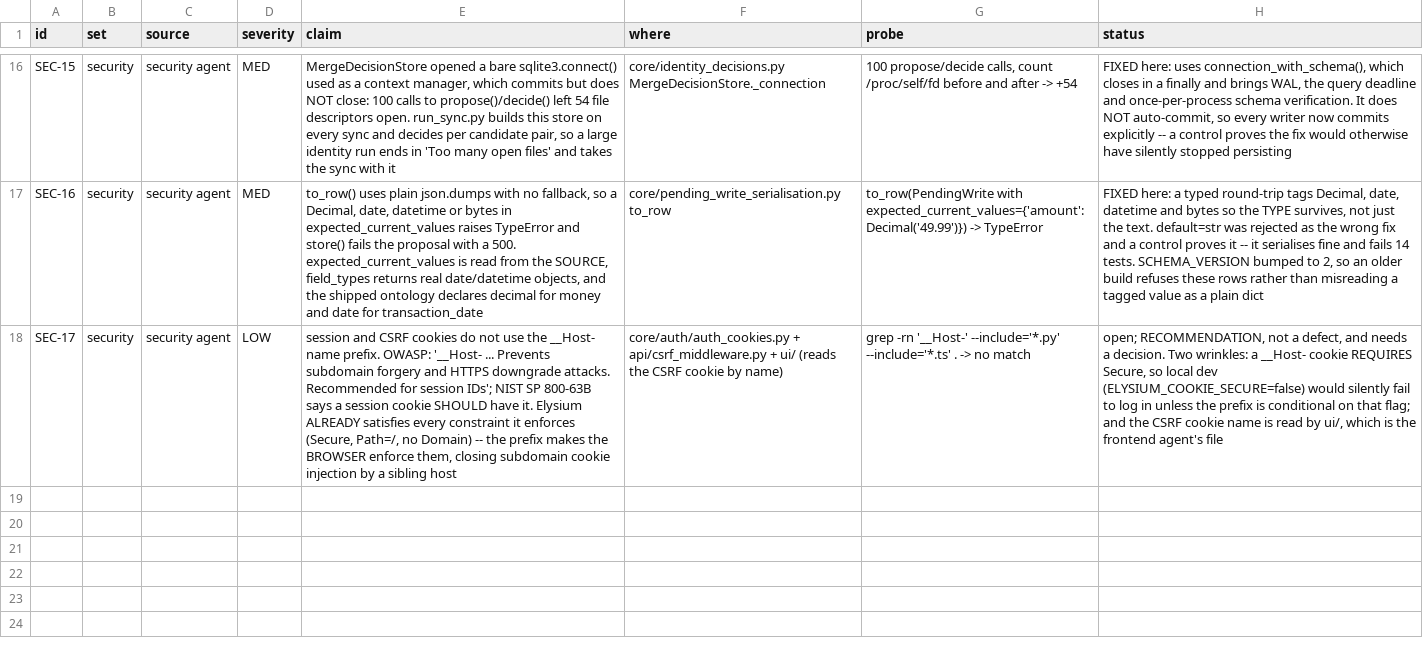
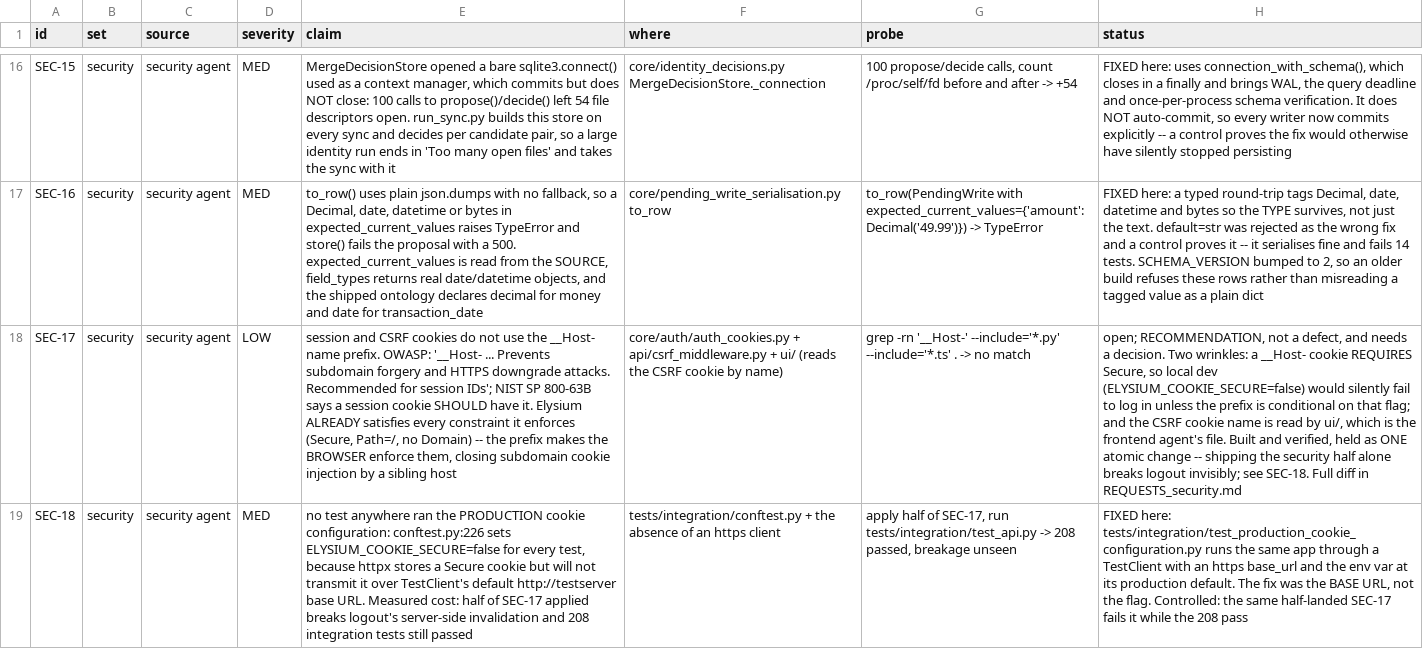
Before and after one commit to nmartin0/elysium, a CSV file: FINDINGS_security.csv, drawn as a sheet; only a part is shown, gaps mark what is left out; the diff names each change by its address in the sheet, - before the commit and + after, or states it on an @@ line.

Commit message:
Run the production cookie configuration in a test, at last
No test anywhere exercised the cookie configuration a real deployment
uses. tests/integration/conftest.py:226 sets ELYSIUM_COOKIE_SECURE=
false for every test, and its comment gives the honest reason: httpx
stores a Secure cookie but never transmits it over a non-HTTPS
connection, and TestClient's default base URL is http://testserver.

WHAT THAT COST, MEASURED. Preparing SEC-17, I applied half of it --
the session cookie's NAME became conditional while api/routes.py still
read the old constant. In production that stops logout invalidating
the session server-side. The suite reported 208 passed, because it
only ever ran the unprefixed, non-secure path.

THE FIX IS THE BASE URL, NOT THE FLAG. TestClient takes one, so an
https:// client transmits a Secure cookie exactly as a browser does.
Nothing about the app changes; only the scheme httpx believes it is
speaking over. The fixture reuses the ordinary `client` for all of its
deployment setup and re-points at it with the env var back at its
production default.

WHY LOGOUT IS THE ASSERTION THAT MATTERS. Login and an authenticated
read survive a mismatched cookie name -- get_current_user is not one
of the two places that would miss it. Logout's SERVER-SIDE
invalidation is what breaks, and the only way to see it is to keep the
token, log out, put it back and find it still works.

CONTROL, and it is the justification for the file existing:

  half of SEC-17 applied
    tests/integration/test_production_cookie_configuration.py
      -> 1 failed, with the right message
    tests/integration/test_api.py (208 tests)
      -> 208 passed, blind to it

NOT A CODE PROBLEM, recorded so it does not read as one: the tier
first reported 129 errors -- /tmp was at 100%, 9.5 GB of accumulated
pytest directories and verification clones from a long session.
"OSError: could not create numbered dir". Cleaned, and they vanished.

Gates: ./lint.sh clean, 8/8. 448 integration passed (445 before, +3
here), 1 skipped. Nothing in deployment/.

Recorded as SEC-18; SEC-17's row updated to say why it is held.

```diff
--- a/FINDINGS_security.csv
+++ b/FINDINGS_security.csv
-H18 (status): …frontend agent's file
+H18 (status): …frontend agent's file. Built and verified, held as ONE atomic change -- shipping the security half alone breaks logout invisibly; see SEC-18. Full diff in REQUESTS_security.md
+row 19: SEC-18 | security | security agent | MED | no test anywhere ran the PRODUCTION cookie configuration: conftest.py:226 sets ELYSIUM_COOKIE_SECURE=false for every test, because httpx stores a Secure cookie but will not transmit it over TestClient's default http://testserver base URL. Measured cost: half of SEC-17 applied breaks logout's server-side invalidation and 208 integration tests still passed | tests/integration/conftest.py + the absence of an https client | apply half of SEC-17, run tests/integration/test_api.py -> 208 passed, breakage unseen | FIXED here: tests/integration/test_production_cookie_configuration.py runs the same app through a TestClient with an https base_url and the env var at its production default. The fix was the BASE URL, not the flag. Controlled: the same half-landed SEC-17 fails it while the 208 pass
```
Also changed, not shown: 1 other file.
